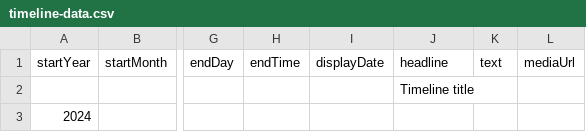
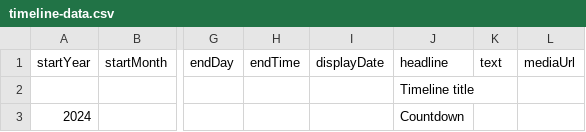
Before and after one commit to DeustoKom/MSGW24-timeline, a CSV file: docs/group Asterix/timeline-data.csv, drawn as a sheet; only a part is shown, gaps mark what is left out; the diff names each change by its address in the sheet, - before the commit and + after, or states it on an @@ line.

Commit message:
Add files via upload

```diff
--- a/docs/group Asterix/timeline-data.csv
+++ b/docs/group Asterix/timeline-data.csv
-J3 (headline): (empty)
+J3 (headline): Countdown
```
